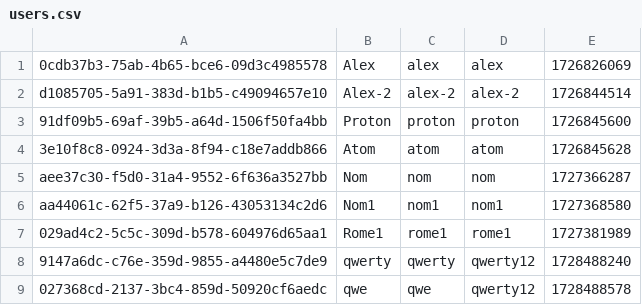
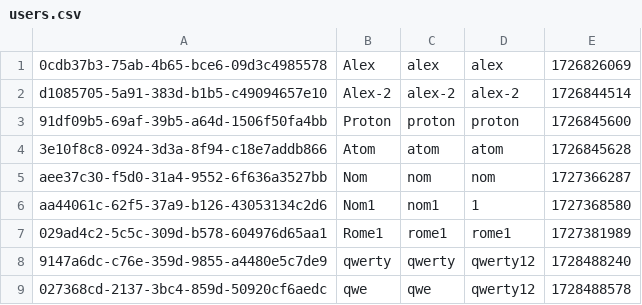
Before and after one commit to simonpirko/insta-clone-tms-c30-onl, a CSV file: src/main/resources/csv/users.csv, drawn as a sheet.

```diff
--- a/src/main/resources/csv/users.csv
+++ b/src/main/resources/csv/users.csv
@@ -5,3 +5,3 @@ d1085705-5a91-383d-b1b5-c49094657e10;Alex-2;alex-2;alex-2;1726844514;
 aee37c30-f5d0-31a4-9552-6f636a3527bb;Nom;nom;nom;1727366287;
-aa44061c-62f5-37a9-b126-43053134c2d6;Nom1;nom1;nom1;1727368580;
+aa44061c-62f5-37a9-b126-43053134c2d6;Nom1;nom1;1;1727368580;
 029ad4c2-5c5c-309d-b578-604976d65aa1;Rome1;rome1;rome1;1727381989;
```
Also changed, not shown: 4 other files.
